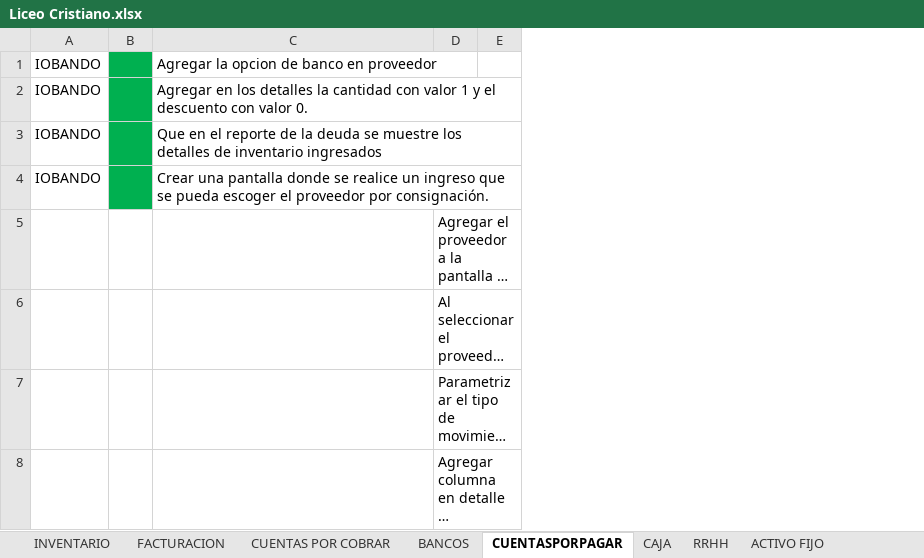
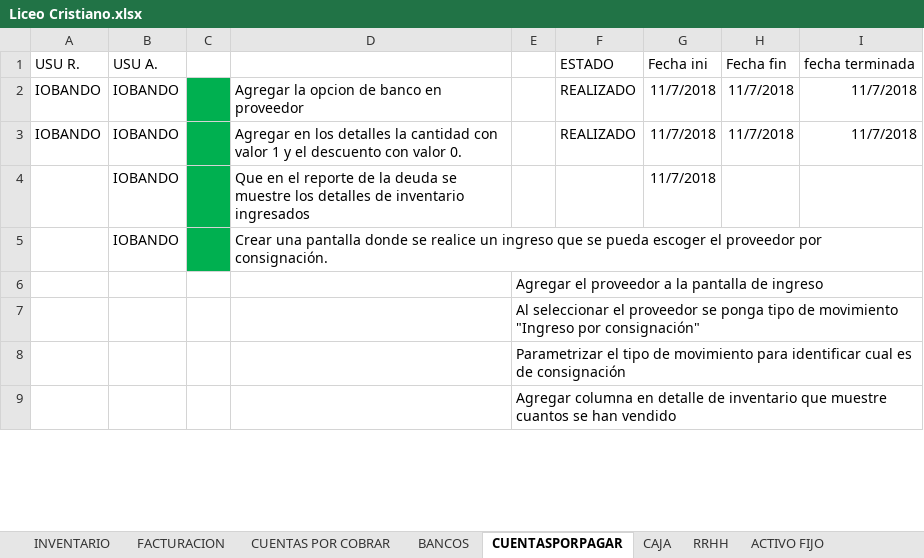
Before and after one commit to myrp-alexandre/ERPWEB, an Excel workbook: Liceo Cristiano.xlsx, sheet CUENTASPORPAGAR, drawn as a sheet; only a part is shown; long unchanged cells end in …; values as stored, in another font and other column widths than the file's, no borders; removed rows and columns are numbered as before the commit, all else as after; the diff names each change by its address in the sheet, - before the commit and + after, or states it on an @@ line.

```diff
--- a/Liceo Cristiano.xlsx (sheet CUENTASPORPAGAR)
+++ b/Liceo Cristiano.xlsx (sheet CUENTASPORPAGAR)
+column A, rows 2-3: IOBANDO | IOBANDO
-column E, empty
+column F, rows 2-3: REALIZADO | REALIZADO
+column G, rows 2-4: all 11/7/2018
+column H, rows 2-3: 11/7/2018 | 11/7/2018
+column I, rows 2-3: 11/7/2018 | 11/7/2018
+row 1: USU R. | USU A. |  |  |  | ESTADO | Fecha ini | Fecha fin | fecha terminada
```
Also changed, not shown: sheet FACTURACION, sheet RRHH, sheet CAJA, sheet INVENTARIO, sheet CUENTAS POR COBRAR, 31 other files.
